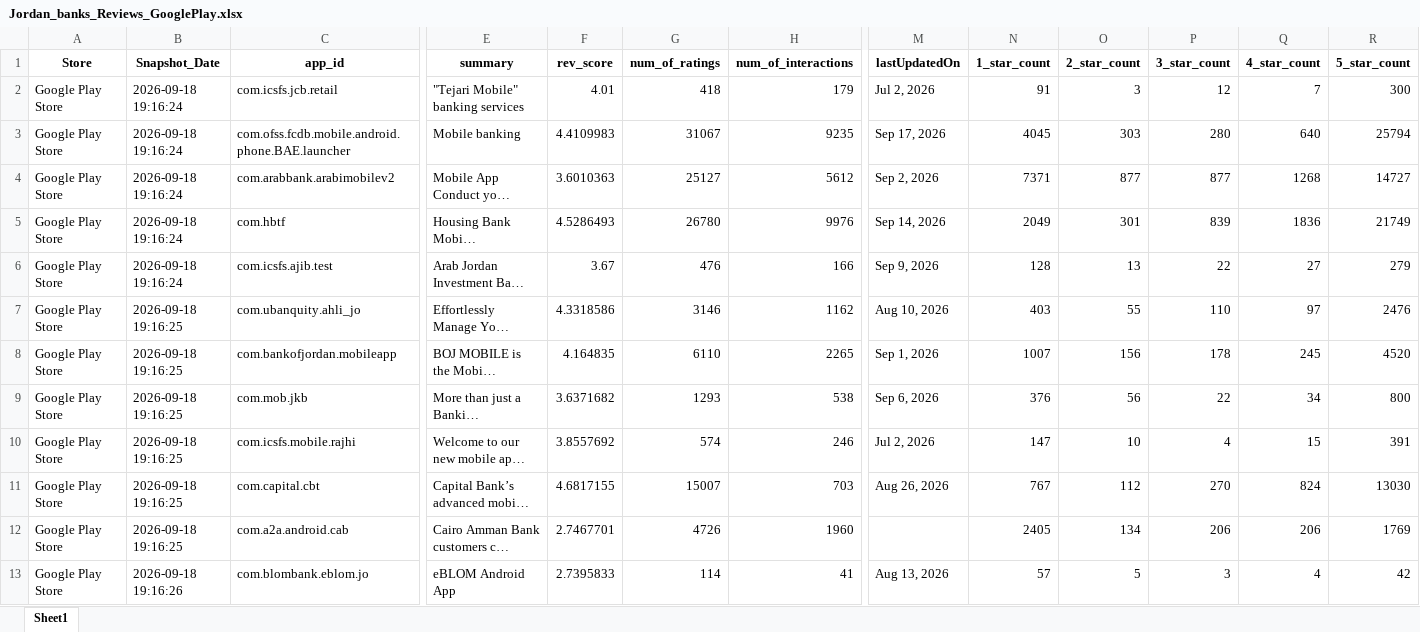
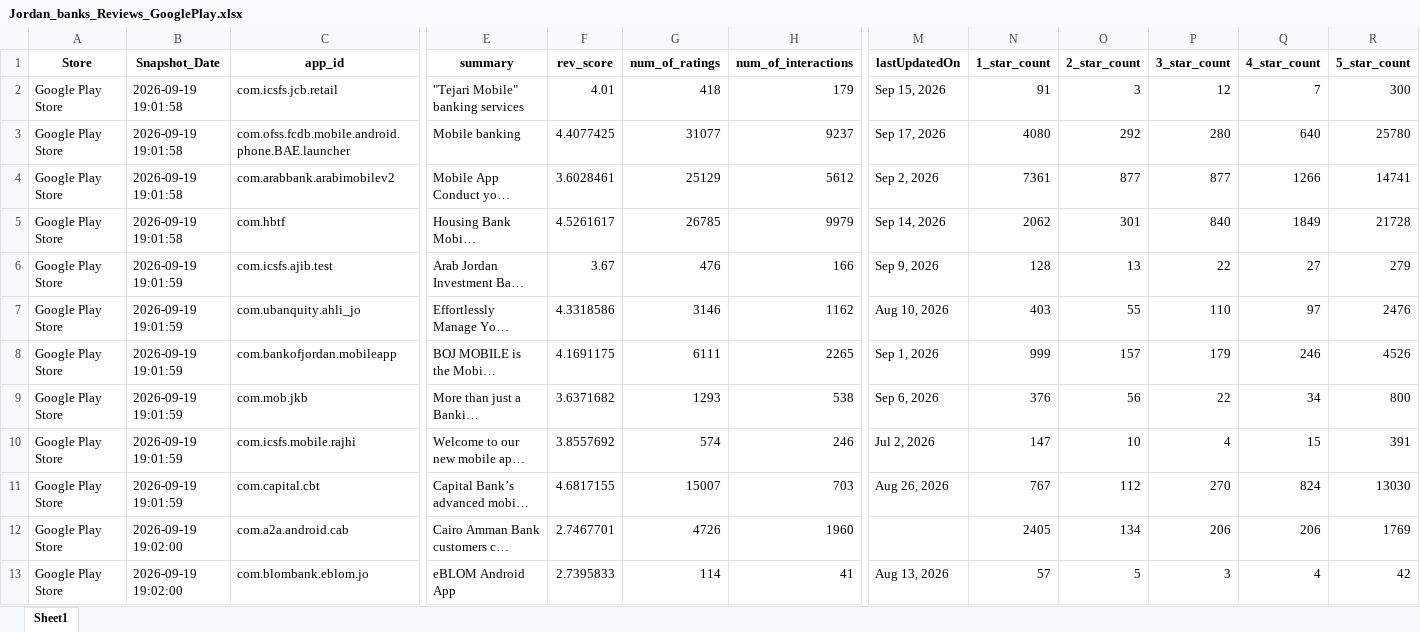
Before and after one commit to Joseph-Sal/jordan_banks_reviews_stats_data, an Excel workbook: data/Jordan_banks_Reviews_GooglePlay.xlsx, sheet Sheet1, drawn as a sheet; only a part is shown, gaps mark what is left out; long unchanged cells end in …; values as stored, in another font and other column widths than the file's, no borders; the diff covers the shown part only; the diff names each change by its address in the sheet, - before the commit and + after, or states it on an @@ line.

```diff
--- a/data/Jordan_banks_Reviews_GooglePlay.xlsx (sheet Sheet1)
+++ b/data/Jordan_banks_Reviews_GooglePlay.xlsx (sheet Sheet1)
-B2:B5 (Snapshot_Date): 2026-09-18 19:16:24
+B2:B5 (Snapshot_Date): 2026-09-19 19:01:58
-M2 (lastUpdatedOn): Jul 2, 2026
+M2 (lastUpdatedOn): Sep 15, 2026
-F3 (rev_score): 4.4109983
+F3 (rev_score): 4.4077425
-G3 (num_of_ratings): 31067
+G3 (num_of_ratings): 31077
-H3 (num_of_interactions): 9235
+H3 (num_of_interactions): 9237
-N3 (1_star_count): 4045
+N3 (1_star_count): 4080
-O3 (2_star_count): 303
+O3 (2_star_count): 292
-R3 (5_star_count): 25794
+R3 (5_star_count): 25780
-F4 (rev_score): 3.6010363
+F4 (rev_score): 3.6028461
-G4 (num_of_ratings): 25127
+G4 (num_of_ratings): 25129
-N4 (1_star_count): 7371
+N4 (1_star_count): 7361
-Q4 (4_star_count): 1268
+Q4 (4_star_count): 1266
-R4 (5_star_count): 14727
+R4 (5_star_count): 14741
-F5 (rev_score): 4.5286493
+F5 (rev_score): 4.5261617
-G5 (num_of_ratings): 26780
+G5 (num_of_ratings): 26785
-H5 (num_of_interactions): 9976
+H5 (num_of_interactions): 9979
-N5 (1_star_count): 2049
+N5 (1_star_count): 2062
-P5 (3_star_count): 839
+P5 (3_star_count): 840
-Q5 (4_star_count): 1836
+Q5 (4_star_count): 1849
-R5 (5_star_count): 21749
+R5 (5_star_count): 21728
-B6 (Snapshot_Date): 2026-09-18 19:16:24
+B6 (Snapshot_Date): 2026-09-19 19:01:59
-B7:B11 (Snapshot_Date): 2026-09-18 19:16:25
+B7:B11 (Snapshot_Date): 2026-09-19 19:01:59
-F8 (rev_score): 4.164835
+F8 (rev_score): 4.1691175
-G8 (num_of_ratings): 6110
+G8 (num_of_ratings): 6111
-N8 (1_star_count): 1007
+N8 (1_star_count): 999
-O8 (2_star_count): 156
+O8 (2_star_count): 157
-P8 (3_star_count): 178
+P8 (3_star_count): 179
-Q8 (4_star_count): 245
+Q8 (4_star_count): 246
-R8 (5_star_count): 4520
+R8 (5_star_count): 4526
-B12 (Snapshot_Date): 2026-09-18 19:16:25
+B12 (Snapshot_Date): 2026-09-19 19:02:00
-B13 (Snapshot_Date): 2026-09-18 19:16:26
+B13 (Snapshot_Date): 2026-09-19 19:02:00
```
Also changed, not shown: 14 edited cells elsewhere in this sheet, data/Jordan_banks_Reviews_AppleStore.xlsx.
